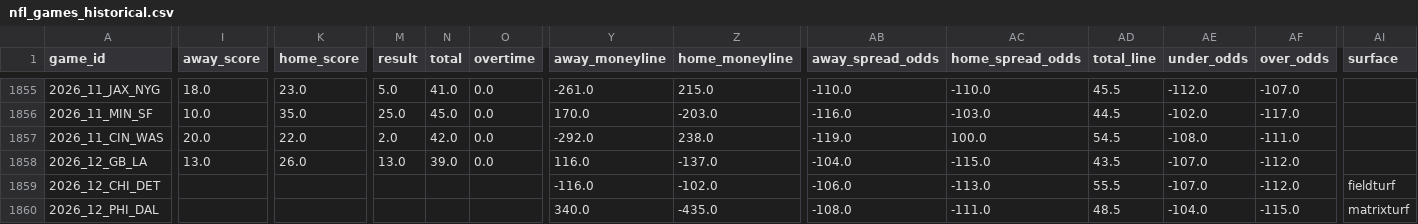
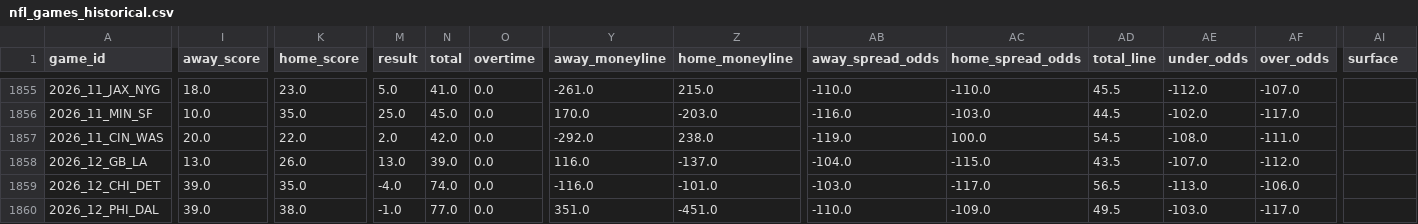
Before and after one commit to gmalbert/nfl-predictions, a CSV file: data_files/nfl_games_historical.csv, drawn as a sheet; only a part is shown, gaps mark what is left out; the diff covers the shown part only; the diff names each change by its address in the sheet, - before the commit and + after, or states it on an @@ line.

```diff
--- a/data_files/nfl_games_historical.csv
+++ b/data_files/nfl_games_historical.csv
-I1859:I1860 (away_score): (empty)
+I1859:I1860 (away_score): 39.0
-K1859 (home_score): (empty)
+K1859 (home_score): 35.0
-M1859 (result): (empty)
+M1859 (result): -4.0
-N1859 (total): (empty)
+N1859 (total): 74.0
-O1859:O1860 (overtime): (empty)
+O1859:O1860 (overtime): 0.0
-Z1859 (home_moneyline): -102.0
+Z1859 (home_moneyline): -101.0
-AB1859 (away_spread_odds): -106.0
+AB1859 (away_spread_odds): -103.0
-AC1859 (home_spread_odds): -113.0
+AC1859 (home_spread_odds): -117.0
-AD1859 (total_line): 55.5
+AD1859 (total_line): 56.5
-AE1859 (under_odds): -107.0
+AE1859 (under_odds): -113.0
-AF1859 (over_odds): -112.0
+AF1859 (over_odds): -106.0
-AI1859 (surface): fieldturf
+AI1859 (surface): (empty)
-K1860 (home_score): (empty)
+K1860 (home_score): 38.0
-M1860 (result): (empty)
+M1860 (result): -1.0
-N1860 (total): (empty)
+N1860 (total): 77.0
-Y1860 (away_moneyline): 340.0
+Y1860 (away_moneyline): 351.0
-Z1860 (home_moneyline): -435.0
+Z1860 (home_moneyline): -451.0
-AB1860 (away_spread_odds): -108.0
+AB1860 (away_spread_odds): -110.0
-AC1860 (home_spread_odds): -111.0
+AC1860 (home_spread_odds): -109.0
-AD1860 (total_line): 48.5
+AD1860 (total_line): 49.5
-AE1860 (under_odds): -104.0
+AE1860 (under_odds): -103.0
-AF1860 (over_odds): -115.0
+AF1860 (over_odds): -117.0
-AI1860 (surface): matrixturf
+AI1860 (surface): (empty)
```
Also changed, not shown: 98 edited cells elsewhere in this file, data_files/model_feature_importances.csv, 3 other files.
